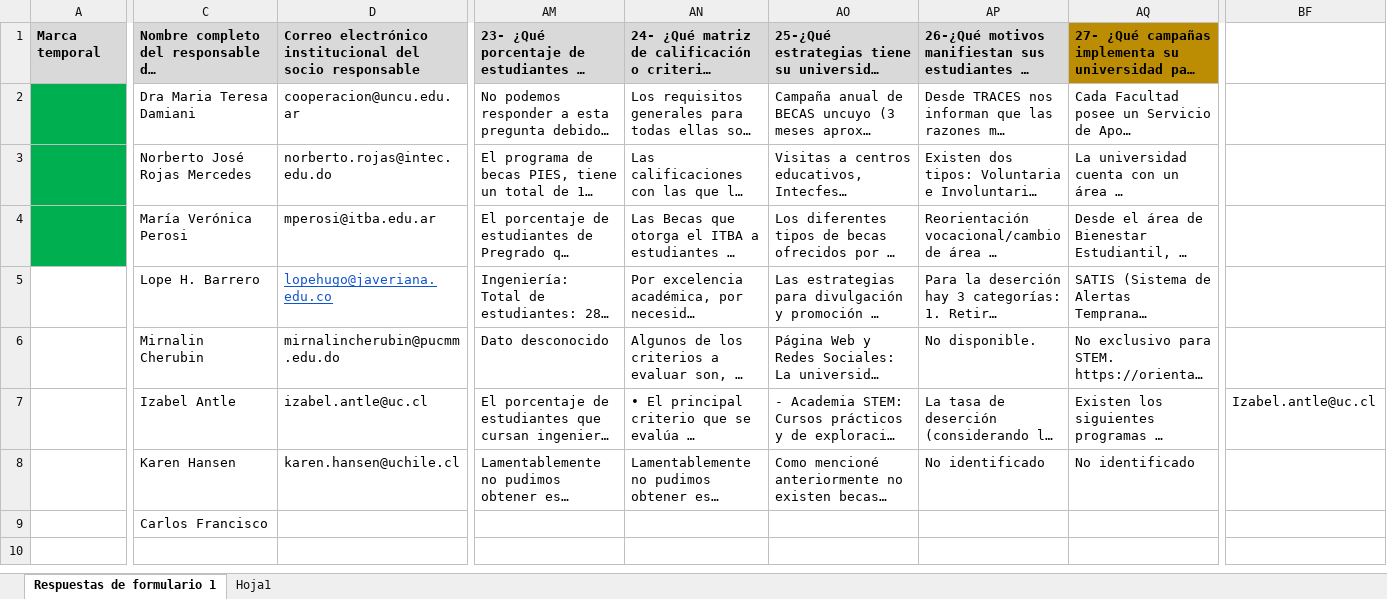
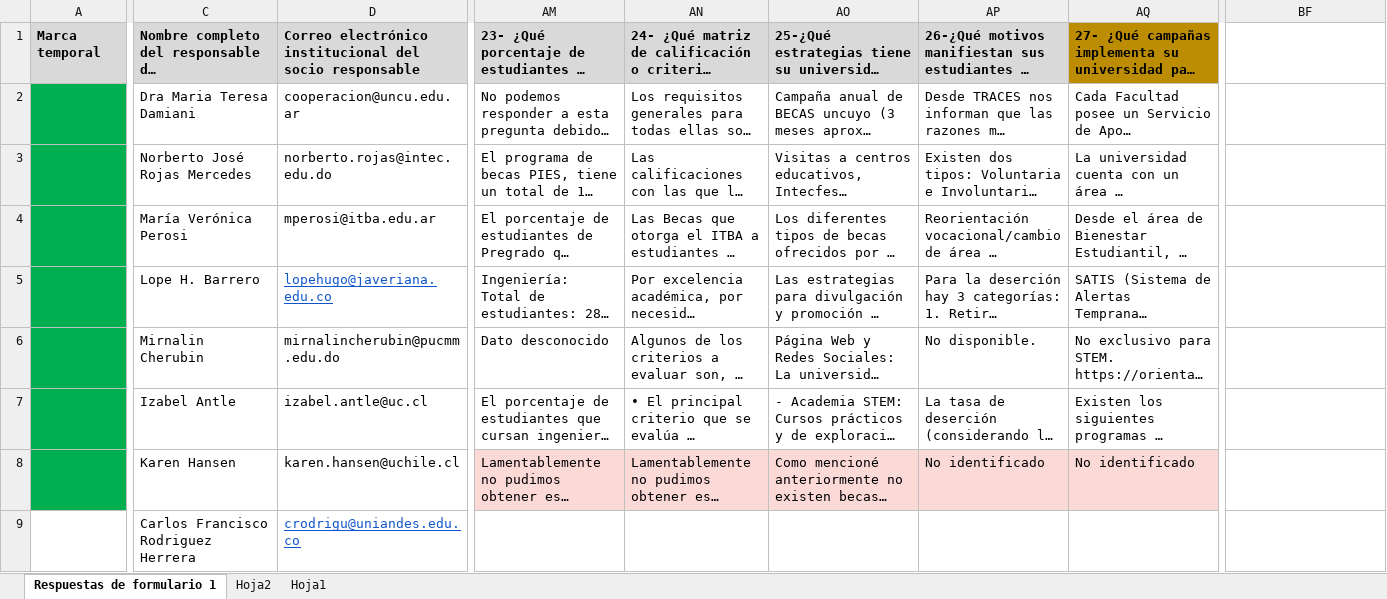
Before and after one commit to Carlitos2204/ERASMUS_WP2, an Excel workbook: LATAM - Proyecto ELA4ATTRACT(Respuestas).xlsx, sheet Respuestas de formulario 1, drawn as a sheet; only a part is shown, gaps mark what is left out; long unchanged cells end in …; values as stored, in another font and other column widths than the file's, no borders; the diff covers the shown part only; the diff names each change by its address in the sheet, - before the commit and + after, or states it on an @@ line.

```diff
--- a/LATAM - Proyecto ELA4ATTRACT(Respuestas).xlsx (sheet Respuestas de formulario 1)
+++ b/LATAM - Proyecto ELA4ATTRACT(Respuestas).xlsx (sheet Respuestas de formulario 1)
+sheet tab: Hoja2
-A5:A8 fill: none
+A5:A8 fill: #00B050
-BF7: Izabel.antle@uc.cl
+BF7: (empty)
-AM8:AQ8 fill: none
+AM8:AQ8 fill: #FBD9D7
-C9: Carlos Francisco
+C9: Carlos Francisco Rodriguez Herrera
-D9: (empty)
+D9: crodrigu@uniandes.edu.co
```
Also changed, not shown: cell formats elsewhere in this sheet, sheet Hoja1.
